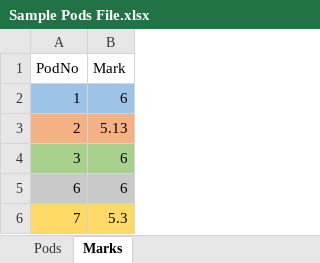
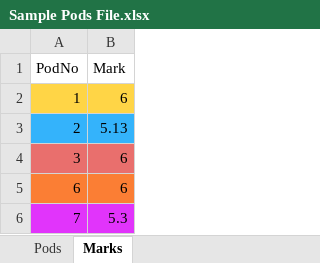
Before and after one commit to Vasissualiyp/PHY_pod_grading, an Excel workbook: Sample Pods File.xlsx, sheet Marks, drawn as a sheet; values as stored, in another font and other column widths than the file's, no borders; the diff names each change by its address in the sheet, - before the commit and + after, or states it on an @@ line.

```diff
--- a/Sample Pods File.xlsx (sheet Marks)
+++ b/Sample Pods File.xlsx (sheet Marks)
-A2:B2 fill: #9DC3E6
+A2:B2 fill: #FFD546
-A3:B3 fill: #F4B183
+A3:B3 fill: #34B3FB
-A4:B4 fill: #A9D18E
+A4:B4 fill: #E96F6D
-A5:B5 fill: #C9C9C9
+A5:B5 fill: #FB7E34
-A6:B6 fill: #FFD966
+A6:B6 fill: #E134FB
```
Also changed, not shown: sheet Pods, other sheet tabs, 1 other file.
